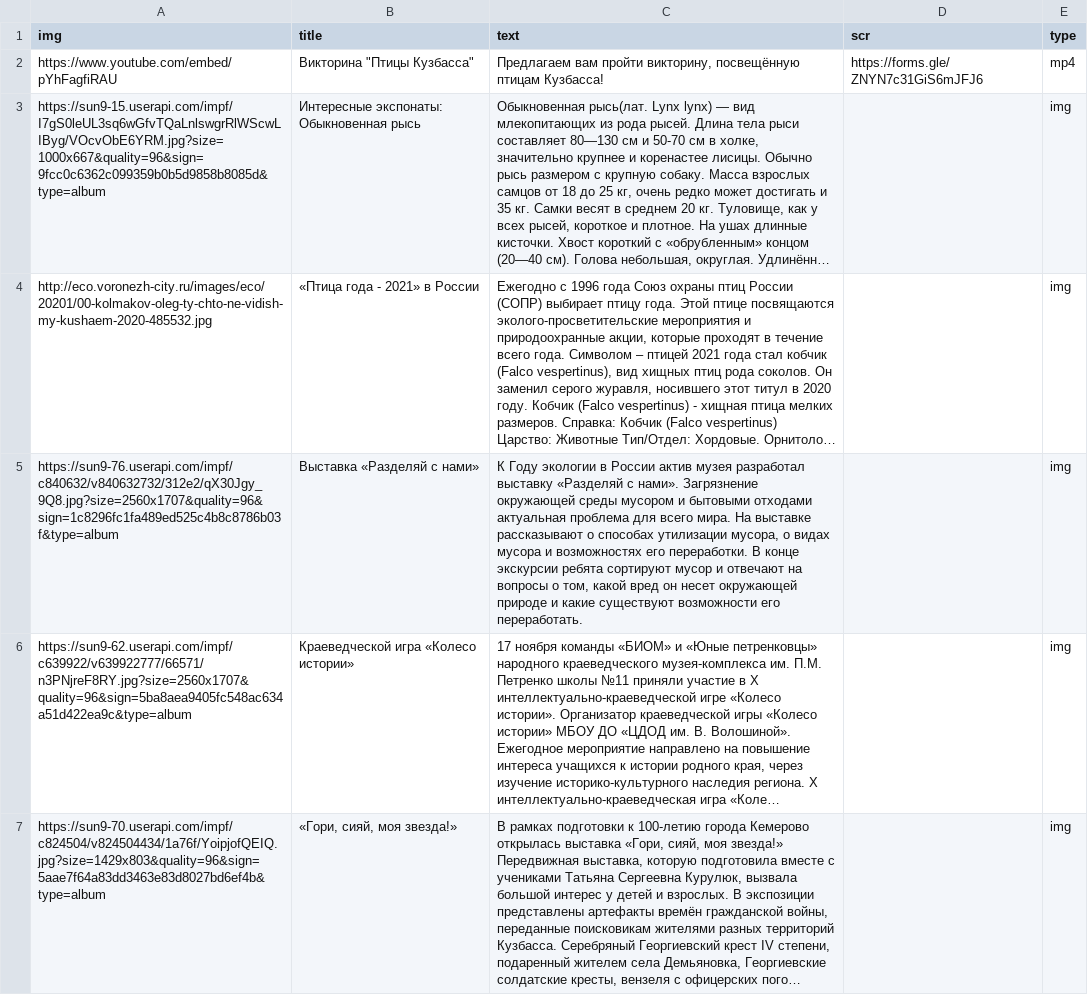
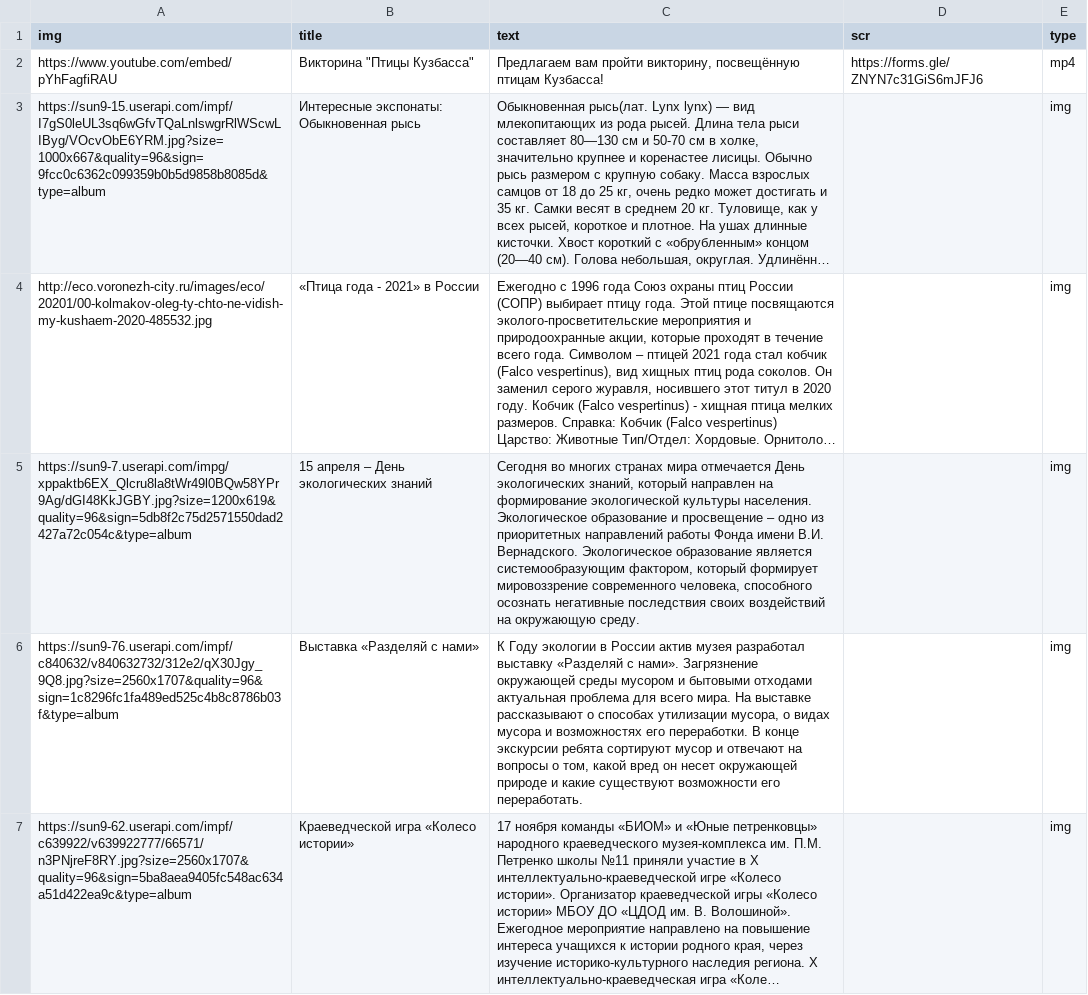
Before and after one commit to ddxdydz/Project_Museum, a CSV file: static/news.csv, drawn as a sheet; only a part is shown; the shorter side is filled out with more unchanged rows; long unchanged cells end in …; the diff names each change by its address in the sheet, - before the commit and + after, or states it on an @@ line.

```diff
--- a/static/news.csv
+++ b/static/news.csv
+row 5: https://sun9-7.userapi.com/impg/xppaktb6EX_Qlcru8la8tWr49l0BQw58YPr9Ag/dGI48KkJGBY.jpg?size=1200x619&quality=96&sign=5db8f2c75d2571550dad2427a72c054c&type=album | 15 апреля – День экологических знаний | Сегодня во многих странах мира отмечается День экологических знаний, который направлен на формирование экологической культуры населения. Экологическое образование и просвещение – одно из приоритетных направлений работы Фонда имени В.И. Вернадского. Экологическое образование является системообразующим фактором, который формирует мировоззрение современного человека, способного осознать негативные последствия своих воздействий на окружающую среду. |  | img
```
Also changed, not shown: 1 other file.
